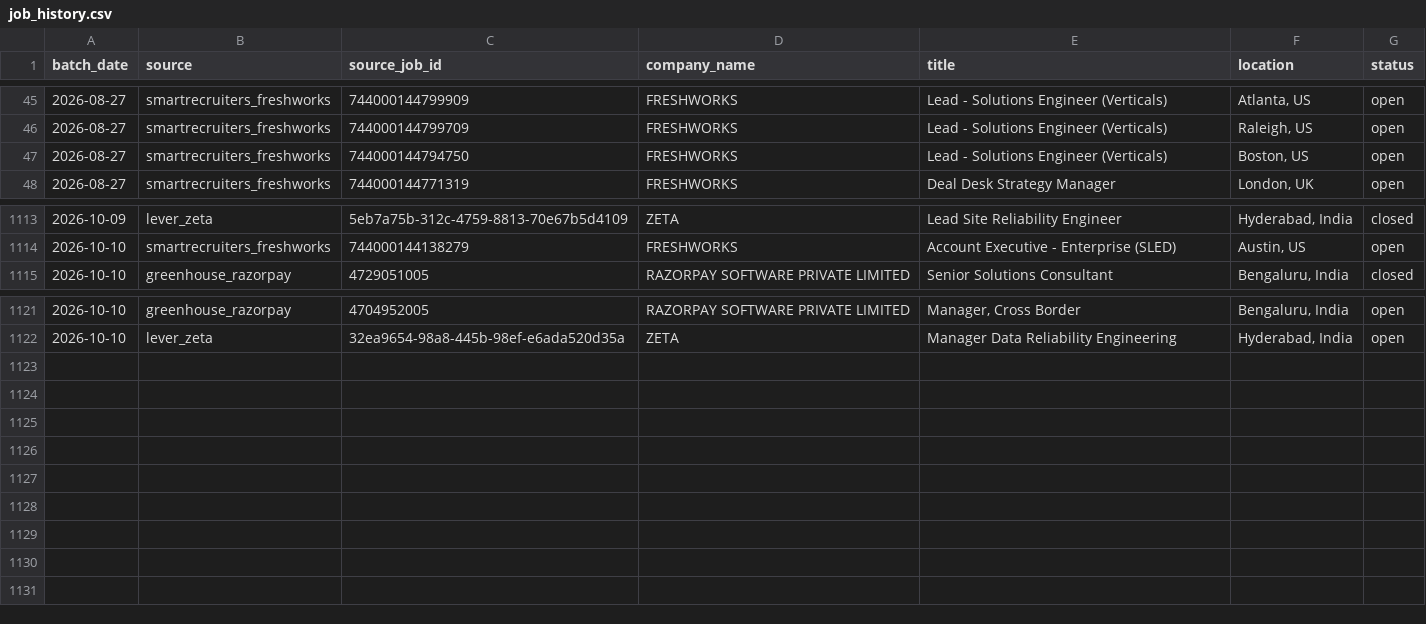
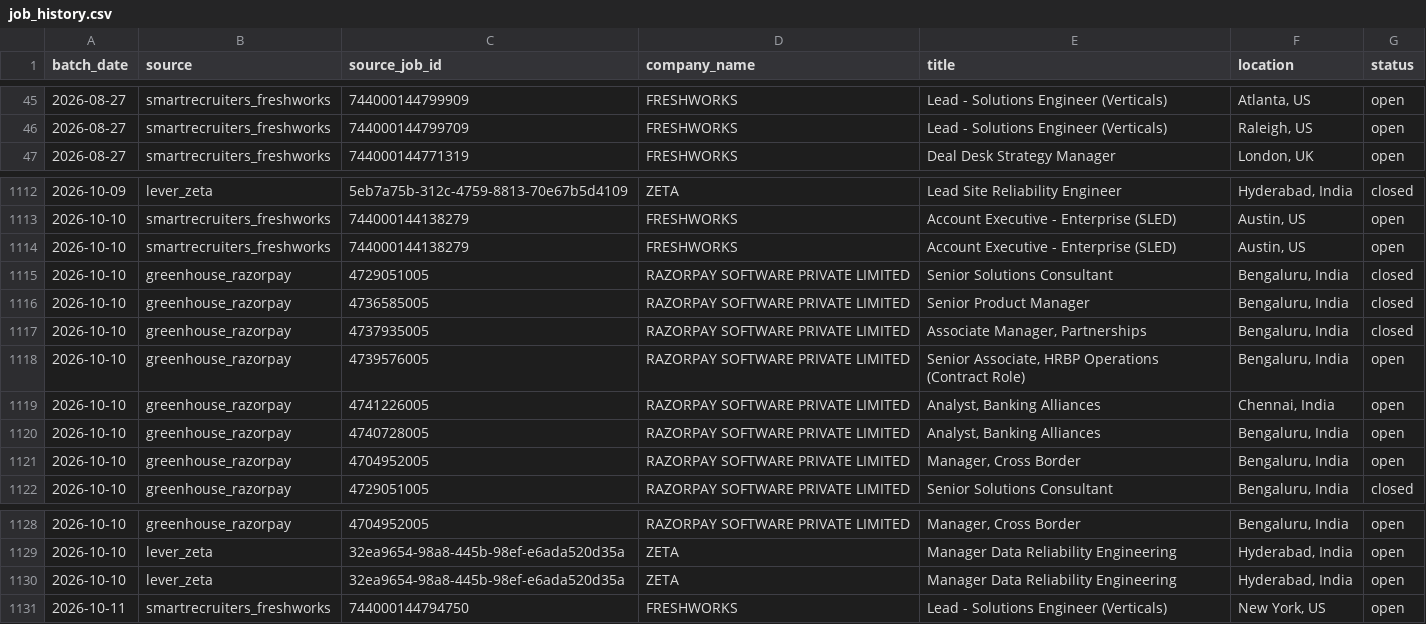
Before and after one commit to itsabhinavism/job-vault-datavault, a CSV file: export/job_history.csv, drawn as a sheet; only a part is shown, gaps mark what is left out.

Commit message:
data: refresh export CSVs 2026-10-11

```diff
--- a/export/job_history.csv
+++ b/export/job_history.csv
@@ -46,3 +46,2 @@
 2026-08-27,smartrecruiters_freshworks,744000144799709,FRESHWORKS,Lead - Solutions Engineer (Verticals),"Raleigh, US",open
-2026-08-27,smartrecruiters_freshworks,744000144794750,FRESHWORKS,Lead - Solutions Engineer (Verticals),"Boston, US",open
 2026-08-27,smartrecruiters_freshworks,744000144771319,FRESHWORKS,Deal Desk Strategy Manager,"London, UK",open
@@ -1114,2 +1113,10 @@
 2026-10-10,smartrecruiters_freshworks,744000144138279,FRESHWORKS,Account Executive - Enterprise (SLED),"Austin, US",open
+2026-10-10,smartrecruiters_freshworks,744000144138279,FRESHWORKS,Account Executive - Enterprise (SLED),"Austin, US",open
+2026-10-10,greenhouse_razorpay,4729051005,RAZORPAY SOFTWARE PRIVATE LIMITED,Senior Solutions Consultant,"Bengaluru, India",closed
+2026-10-10,greenhouse_razorpay,4736585005,RAZORPAY SOFTWARE PRIVATE LIMITED,Senior Product Manager,"Bengaluru, India",closed
+2026-10-10,greenhouse_razorpay,4737935005,RAZORPAY SOFTWARE PRIVATE LIMITED,"Associate Manager, Partnerships ","Bengaluru, India",closed
+2026-10-10,greenhouse_razorpay,4739576005,RAZORPAY SOFTWARE PRIVATE LIMITED,"Senior Associate, HRBP Operations (Contract Role)","Bengaluru, India",open
+2026-10-10,greenhouse_razorpay,4741226005,RAZORPAY SOFTWARE PRIVATE LIMITED,"Analyst, Banking Alliances","Chennai, India",open
+2026-10-10,greenhouse_razorpay,4740728005,RAZORPAY SOFTWARE PRIVATE LIMITED," Analyst, Banking Alliances ","Bengaluru, India",open
+2026-10-10,greenhouse_razorpay,4704952005,RAZORPAY SOFTWARE PRIVATE LIMITED,"Manager, Cross Border","Bengaluru, India",open
 2026-10-10,greenhouse_razorpay,4729051005,RAZORPAY SOFTWARE PRIVATE LIMITED,Senior Solutions Consultant,"Bengaluru, India",closed
@@ -1122 +1129,3 @@
 2026-10-10,lever_zeta,32ea9654-98a8-445b-98ef-e6ada520d35a,ZETA,Manager Data Reliability Engineering,"Hyderabad, India",open
+2026-10-10,lever_zeta,32ea9654-98a8-445b-98ef-e6ada520d35a,ZETA,Manager Data Reliability Engineering,"Hyderabad, India",open
+2026-10-11,smartrecruiters_freshworks,744000144794750,FRESHWORKS,Lead - Solutions Engineer (Verticals),"New York, US",open
```
Also changed, not shown: export/changes.csv, export/current_jobs.csv, 1 other file.
